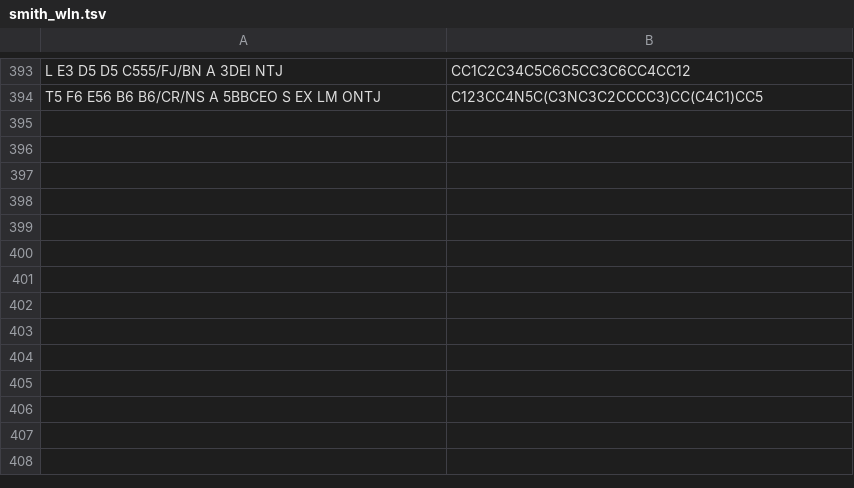
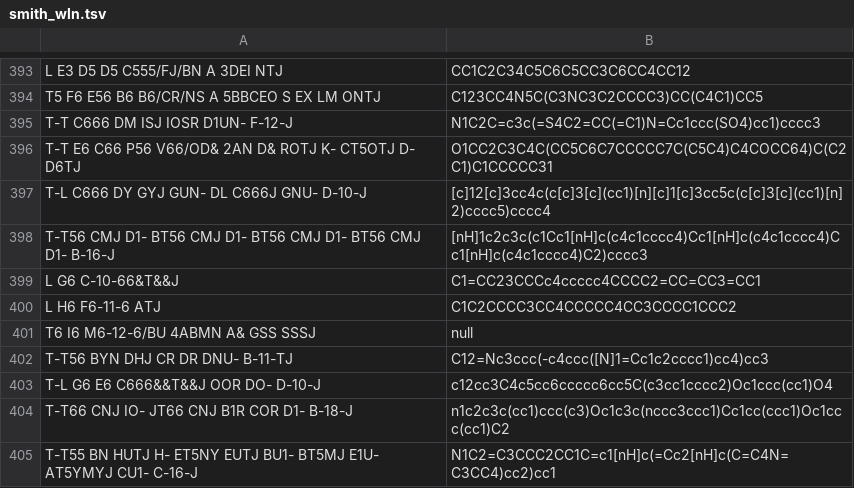
Before and after one commit to Mblakey/wiswesser, a TSV file: data/smith_wln.tsv, drawn as a sheet; only a part is shown, gaps mark what is left out; the diff names each change by its address in the sheet, - before the commit and + after, or states it on an @@ line.

```diff
--- a/data/smith_wln.tsv
+++ b/data/smith_wln.tsv
+row 395: T-T C666 DM ISJ IOSR D1UN- F-12-J | N1C2C=c3c(=S4C2=CC(=C1)N=Cc1ccc(SO4)cc1)cccc3
+row 396: T-T E6 C66 P56 V66/OD& 2AN D& ROTJ K- CT5OTJ D- D6TJ | O1CC2C3C4C(CC5C6C7CCCCC7C(C5C4)C4COCC64)C(C2C1)C1CCCCC31
+row 397: T-L C666 DY GYJ GUN- DL C666J GNU- D-10-J | [c]12[c]3cc4c(c[c]3[c](cc1)[n][c]1[c]3cc5c(c[c]3[c](cc1)[n]2)cccc5)cccc4
+row 398: T-T56 CMJ D1- BT56 CMJ D1- BT56 CMJ D1- BT56 CMJ D1- B-16-J | [nH]1c2c3c(c1Cc1[nH]c(c4c1cccc4)Cc1[nH]c(c4c1cccc4)Cc1[nH]c(c4c1cccc4)C2)cccc3
+row 399: L G6 C-10-66&T&&J | C1=CC23CCCc4ccccc4CCCC2=CC=CC3=CC1
+row 400: L H6 F6-11-6 ATJ | C1C2CCCC3CC4CCCCC4CC3CCCC1CCC2
+row 401: T6 I6 M6-12-6/BU 4ABMN A& GSS SSSJ | null
+row 402: T-T56 BYN DHJ CR DR DNU- B-11-TJ | C12=Nc3ccc(-c4ccc([N]1=Cc1c2cccc1)cc4)cc3
+row 403: T-L G6 E6 C666&&T&&J OOR DO- D-10-J | c12cc3C4c5cc6ccccc6cc5C(c3cc1cccc2)Oc1ccc(cc1)O4
+row 404: T-T66 CNJ IO- JT66 CNJ B1R COR D1- B-18-J | n1c2c3c(cc1)ccc(c3)Oc1c3c(nccc3ccc1)Cc1cc(ccc1)Oc1ccc(cc1)C2
+row 405: T-T55 BN HUTJ H- ET5NY EUTJ BU1- BT5MJ E1U- AT5YMYJ CU1- C-16-J | N1C2=C3CCC2CC1C=c1[nH]c(=Cc2[nH]c(C=C4N=C3CC4)cc2)cc1
```
Also changed, not shown: 1 other file.
